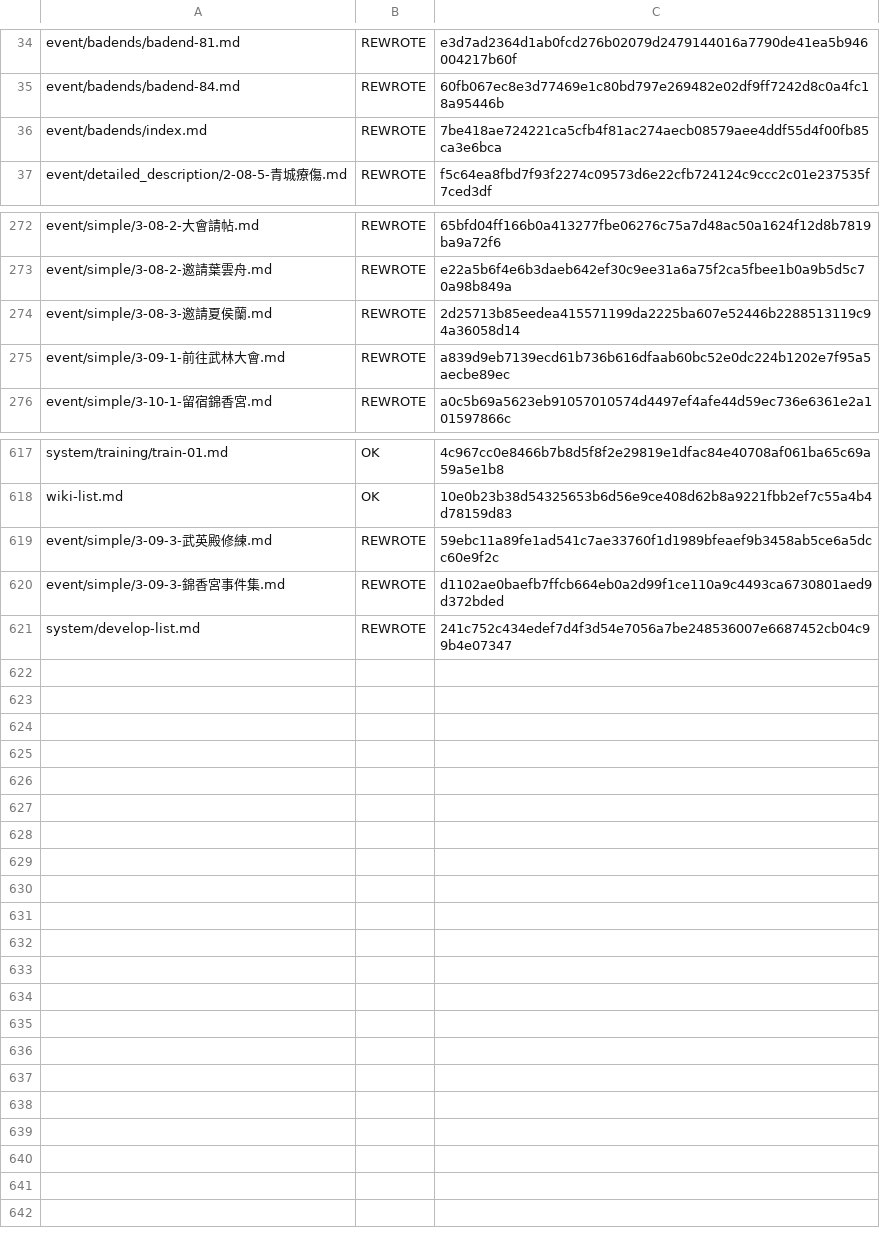
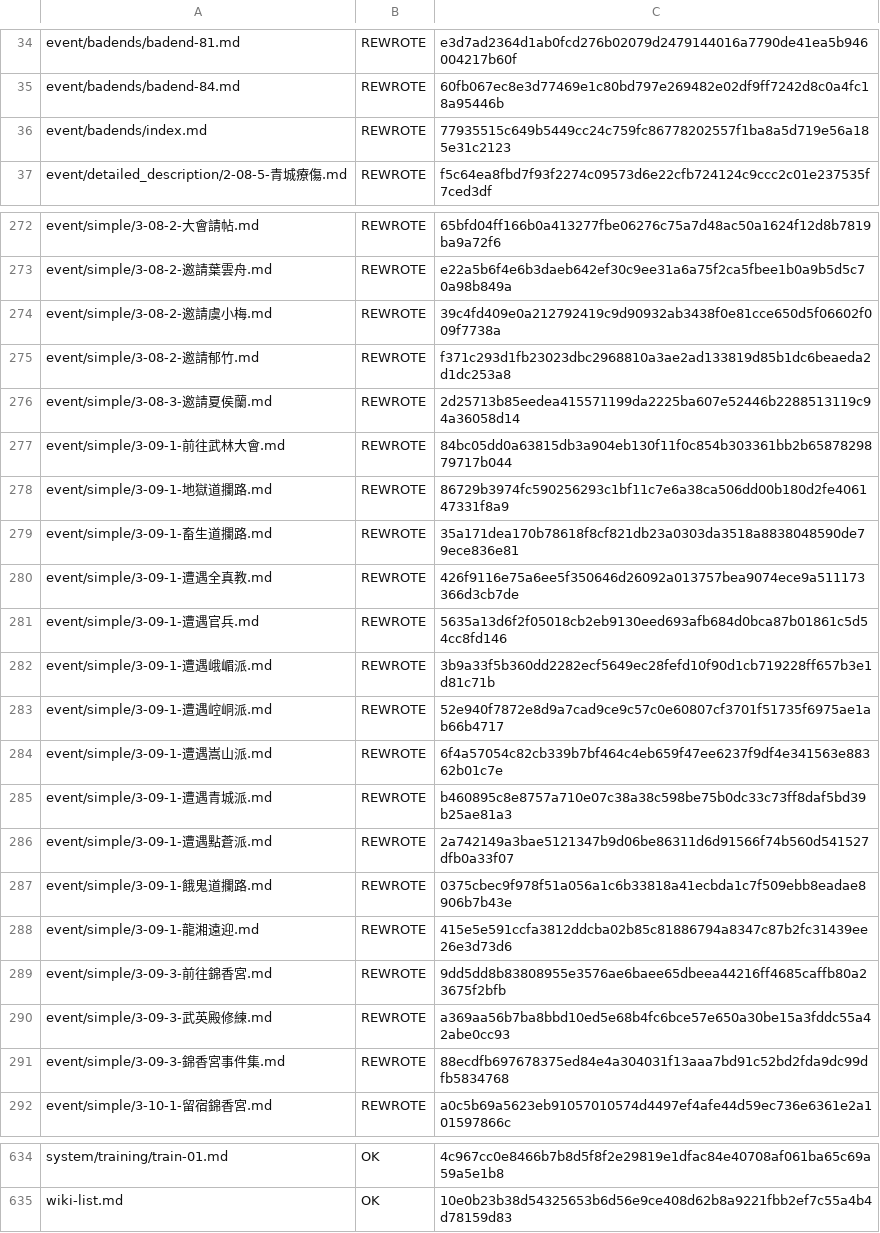
Before and after one commit to NEXTAltair/LoM-wiki, a TSV file: tools/ja-translation-ledger.tsv, drawn as a sheet; only a part is shown, gaps mark what is left out; the diff covers the shown part only.

```diff
--- a/tools/ja-translation-ledger.tsv
+++ b/tools/ja-translation-ledger.tsv
@@ -35,3 +35,3 @@ event/badends/badend-81.md	REWROTE	e3d7ad2364d1ab0fcd276b02079d2479144016a7790de
 event/badends/badend-84.md	REWROTE	60fb067ec8e3d77469e1c80bd797e269482e02df9ff7242d8c0a4fc18a95446b
-event/badends/index.md	REWROTE	7be418ae724221ca5cfb4f81ac274aecb08579aee4ddf55d4f00fb85ca3e6bca
+event/badends/index.md	REWROTE	77935515c649b5449cc24c759fc86778202557f1ba8a5d719e56a185e31c2123
 event/detailed_description/2-08-5-青城療傷.md	REWROTE	f5c64ea8fbd7f93f2274c09573d6e22cfb724124c9ccc2c01e237535f7ced3df
@@ -273,4 +273,20 @@ event/simple/3-08-2-大會請帖.md	REWROTE	65bfd04ff166b0a413277fbe06276c75a7d4
 event/simple/3-08-2-邀請葉雲舟.md	REWROTE	e22a5b6f4e6b3daeb642ef30c9ee31a6a75f2ca5fbee1b0a9b5d5c70a98b849a
+event/simple/3-08-2-邀請虞小梅.md	REWROTE	39c4fd409e0a212792419c9d90932ab3438f0e81cce650d5f06602f009f7738a
+event/simple/3-08-2-邀請郁竹.md	REWROTE	f371c293d1fb23023dbc2968810a3ae2ad133819d85b1dc6beaeda2d1dc253a8
 event/simple/3-08-3-邀請夏侯蘭.md	REWROTE	2d25713b85eedea415571199da2225ba607e52446b2288513119c94a36058d14
-event/simple/3-09-1-前往武林大會.md	REWROTE	a839d9eb7139ecd61b736b616dfaab60bc52e0dc224b1202e7f95a5aecbe89ec
+event/simple/3-09-1-前往武林大會.md	REWROTE	84bc05dd0a63815db3a904eb130f11f0c854b303361bb2b6587829879717b044
+event/simple/3-09-1-地獄道攔路.md	REWROTE	86729b3974fc590256293c1bf11c7e6a38ca506dd00b180d2fe406147331f8a9
+event/simple/3-09-1-畜生道攔路.md	REWROTE	35a171dea170b78618f8cf821db23a0303da3518a8838048590de79ece836e81
+event/simple/3-09-1-遭遇全真教.md	REWROTE	426f9116e75a6ee5f350646d26092a013757bea9074ece9a511173366d3cb7de
+event/simple/3-09-1-遭遇官兵.md	REWROTE	5635a13d6f2f05018cb2eb9130eed693afb684d0bca87b01861c5d54cc8fd146
+event/simple/3-09-1-遭遇峨嵋派.md	REWROTE	3b9a33f5b360dd2282ecf5649ec28fefd10f90d1cb719228ff657b3e1d81c71b
+event/simple/3-09-1-遭遇崆峒派.md	REWROTE	52e940f7872e8d9a7cad9ce9c57c0e60807cf3701f51735f6975ae1ab66b4717
+event/simple/3-09-1-遭遇嵩山派.md	REWROTE	6f4a57054c82cb339b7bf464c4eb659f47ee6237f9df4e341563e88362b01c7e
+event/simple/3-09-1-遭遇青城派.md	REWROTE	b460895c8e8757a710e07c38a38c598be75b0dc33c73ff8daf5bd39b25ae81a3
+event/simple/3-09-1-遭遇點蒼派.md	REWROTE	2a742149a3bae5121347b9d06be86311d6d91566f74b560d541527dfb0a33f07
+event/simple/3-09-1-餓鬼道攔路.md	REWROTE	0375cbec9f978f51a056a1c6b33818a41ecbda1c7f509ebb8eadae8906b7b43e
+event/simple/3-09-1-龍湘遠迎.md	REWROTE	415e5e591ccfa3812ddcba02b85c81886794a8347c87b2fc31439ee26e3d73d6
+event/simple/3-09-3-前往錦香宮.md	REWROTE	9dd5dd8b83808955e3576ae6baee65dbeea44216ff4685caffb80a23675f2bfb
+event/simple/3-09-3-武英殿修練.md	REWROTE	a369aa56b7ba8bbd10ed5e68b4fc6bce57e650a30be15a3fddc55a42abe0cc93
+event/simple/3-09-3-錦香宮事件集.md	REWROTE	88ecdfb697678375ed84e4a304031f13aaa7bd91c52bd2fda9dc99dfb5834768
 event/simple/3-10-1-留宿錦香宮.md	REWROTE	a0c5b69a5623eb91057010574d4497ef4afe44d59ec736e6361e2a101597866c
@@ -618,4 +635 @@ system/training/train-01.md	OK	4c967cc0e8466b7b8d5f8f2e29819e1dfac84e40708af061b
 wiki-list.md	OK	10e0b23b38d54325653b6d56e9ce408d62b8a9221fbb2ef7c55a4b4d78159d83
-event/simple/3-09-3-武英殿修練.md	REWROTE	59ebc11a89fe1ad541c7ae33760f1d1989bfeaef9b3458ab5ce6a5dcc60e9f2c
-event/simple/3-09-3-錦香宮事件集.md	REWROTE	d1102ae0baefb7ffcb664eb0a2d99f1ce110a9c4493ca6730801aed9d372bded
-system/develop-list.md	REWROTE	241c752c434edef7d4f3d54e7056a7be248536007e6687452cb04c99b4e07347
```
Also changed, not shown: 3 moved rows and 2 edited cells elsewhere in this file, 20 other files.
